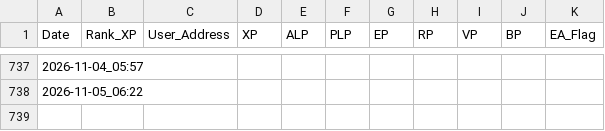
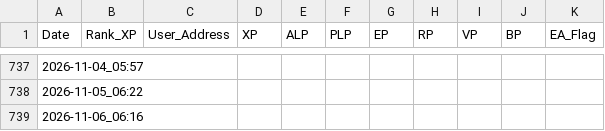
Before and after one commit to MarketingMaster/LXP-L, a CSV file: log.csv, drawn as a sheet; only a part is shown, gaps mark what is left out.

```diff
--- a/log.csv
+++ b/log.csv
@@ -738 +738,2 @@ Date,Rank_XP,User_Address,XP,ALP,PLP,EP,RP,VP,BP,EA_Flag
 2026-11-05_06:22,,,,,,,,,,
+2026-11-06_06:16,,,,,,,,,,
```
